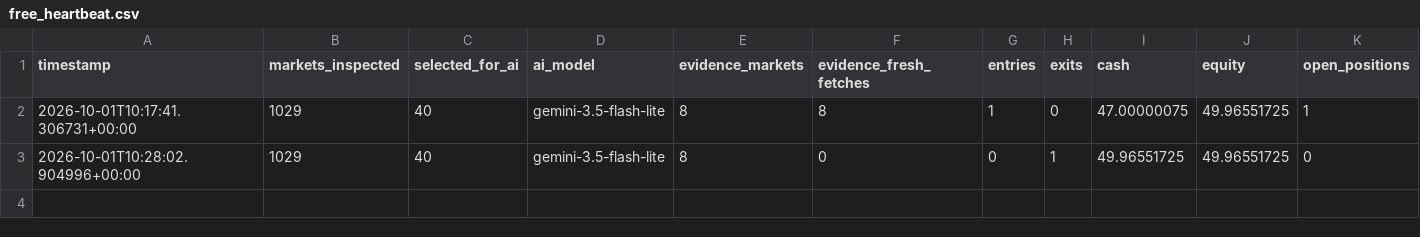
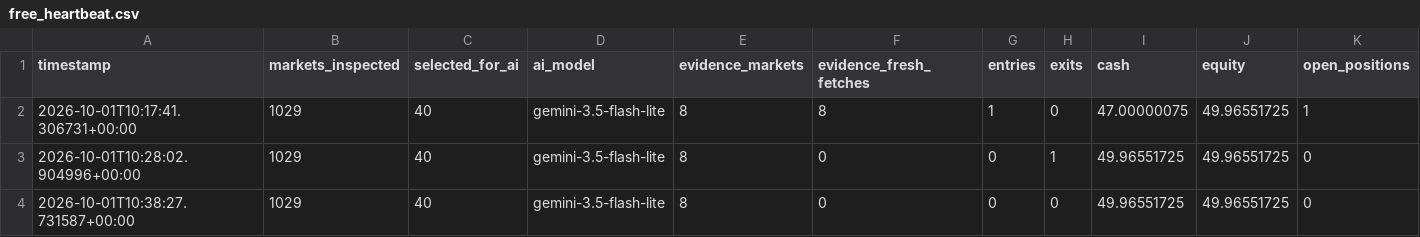
Before and after one commit to AIYAMADAPHOTO/polymarket-free-paper-20260930-001236, a CSV file: freebot-data-v2/free_heartbeat.csv, drawn as a sheet; the diff names each change by its address in the sheet, - before the commit and + after, or states it on an @@ line.

```diff
--- a/freebot-data-v2/free_heartbeat.csv
+++ b/freebot-data-v2/free_heartbeat.csv
+row 4: 2026-10-01T10:38:27.731587+00:00 | 1029 | 40 | gemini-3.5-flash-lite | 8 | 0 | 0 | 0 | 49.96551725 | 49.96551725 | 0
```
Also changed, not shown: freebot-data-v2/free_scan_summary.csv, 7 other files.
